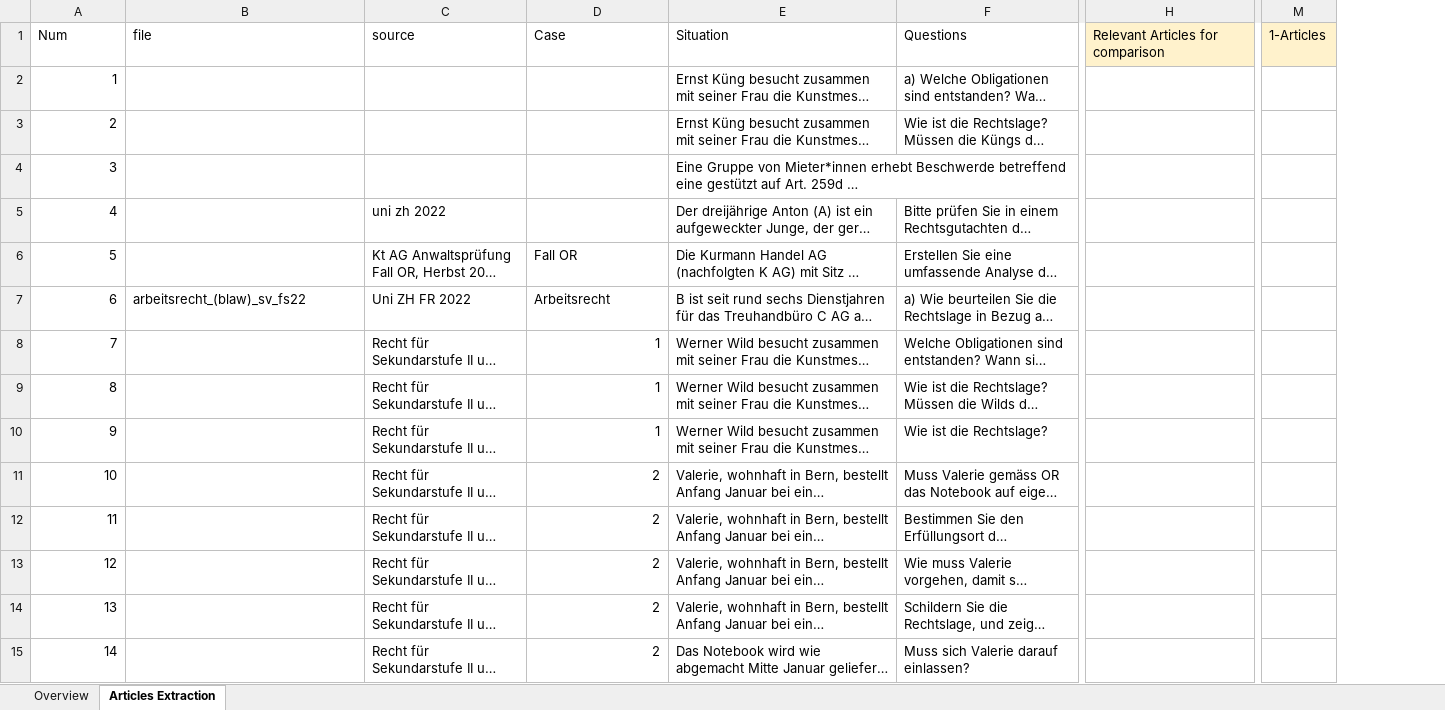
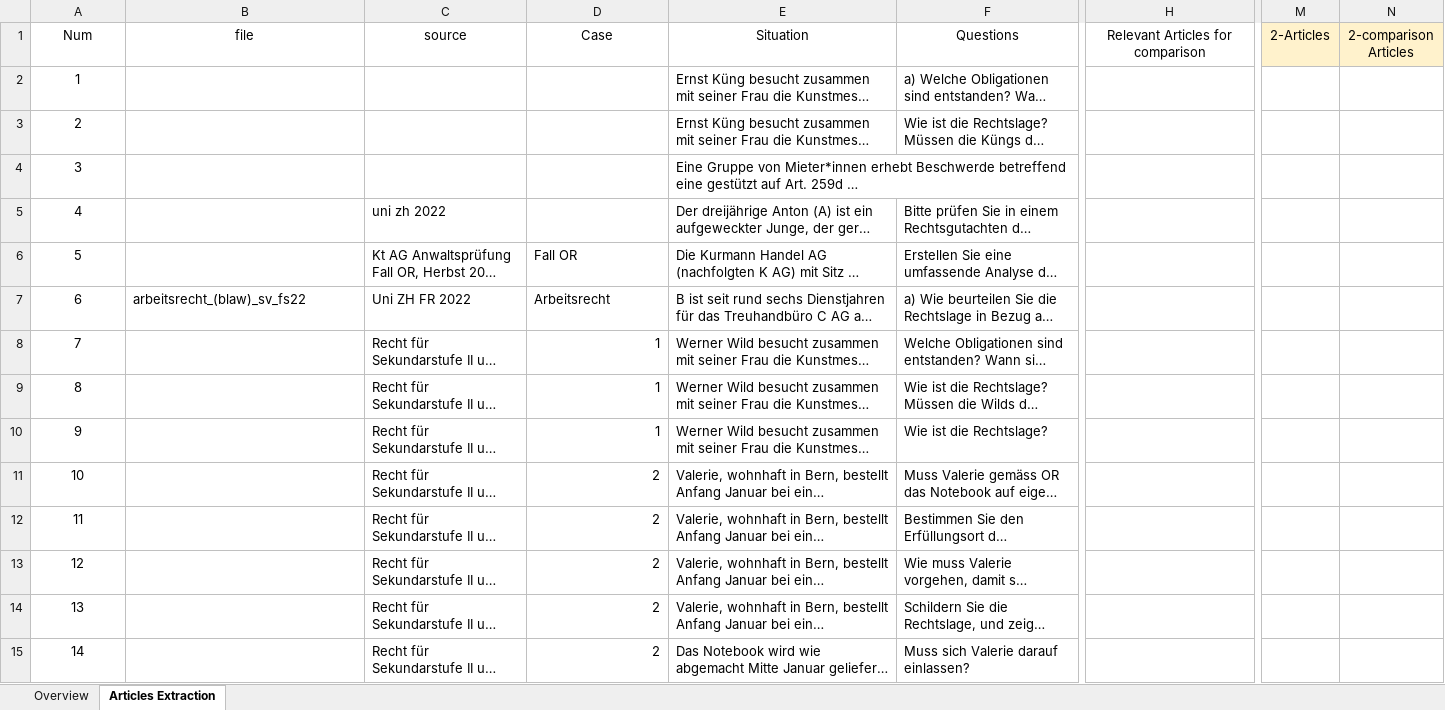
Before and after one commit to Madhav-MKNC/LAWrence-lab, an Excel workbook: Validation.xlsx, sheet Articles Extraction, drawn as a sheet; only a part is shown, gaps mark what is left out; long unchanged cells end in …; values as stored, in another font and other column widths than the file's, no borders; charts and pictures not drawn; removed rows and columns are numbered as before the commit, all else as after; the diff covers the shown part only; the diff names each change by its address in the sheet, - before the commit and + after, or states it on an @@ line.

```diff
--- a/Validation.xlsx (sheet Articles Extraction)
+++ b/Validation.xlsx (sheet Articles Extraction)
-column M (1-Articles), empty
+column M (2-Articles), empty
+column N (2-comparison Articles), empty
-A1:H1 alignment: left
+A1:H1 alignment: center
-H1 fill: #FFF2CC
+H1 fill: none
-A2:A15 alignment: right
+A2:A15 alignment: center
```
Also changed, not shown: cell formats elsewhere in this sheet, sheet Overview, charts or pictures, 5 other files.
